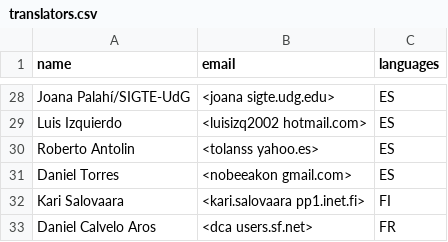
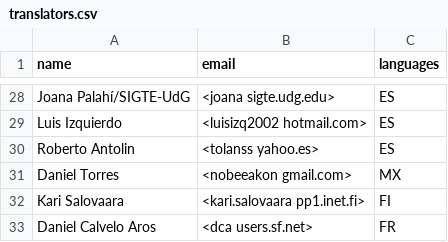
Before and after one commit to GRASS-GIS/grass-ci, a CSV file: translators.csv, drawn as a sheet; only a part is shown, gaps mark what is left out.

Commit message:
Daniel Torres: ES translation cont'ed
git-svn-id: https://svn.osgeo.org/grass/grass/trunk@68991 15284696-431f-4ddb-bdfa-cd5b030d7da7

```diff
--- a/translators.csv
+++ b/translators.csv
@@ -30,3 +30,3 @@ Luis Izquierdo,<luisizq2002 hotmail.com>,ES
 Roberto Antolin,<tolanss yahoo.es>,ES
-Daniel Torres,<nobeeakon gmail.com>,ES
+Daniel Torres,<nobeeakon gmail.com>,MX
 Kari Salovaara,<kari.salovaara pp1.inet.fi>,FI
```
Also changed, not shown: 2 other files.
